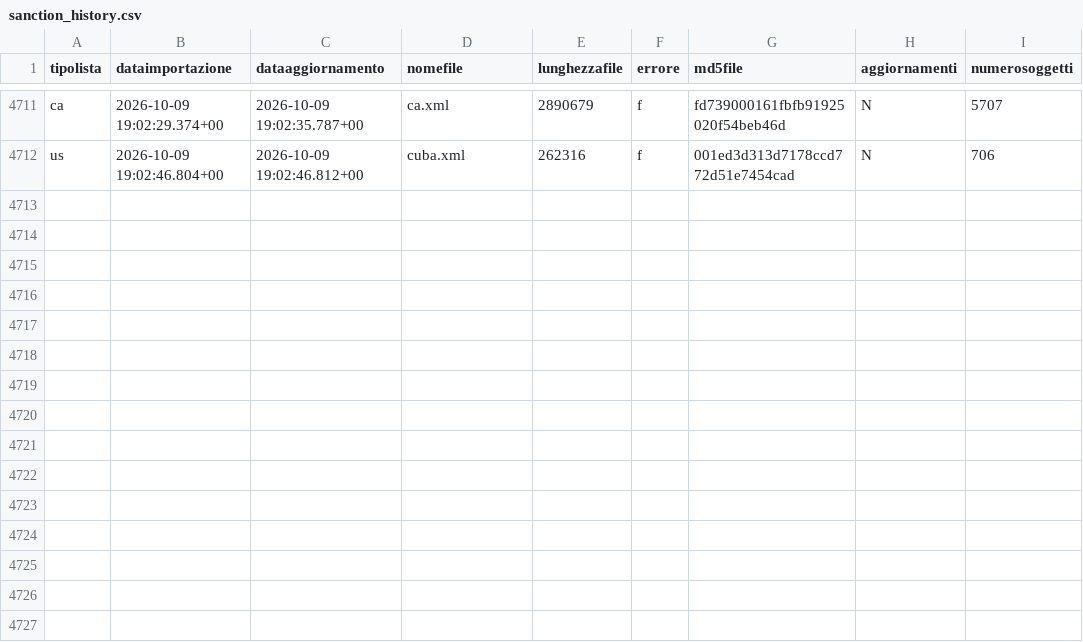
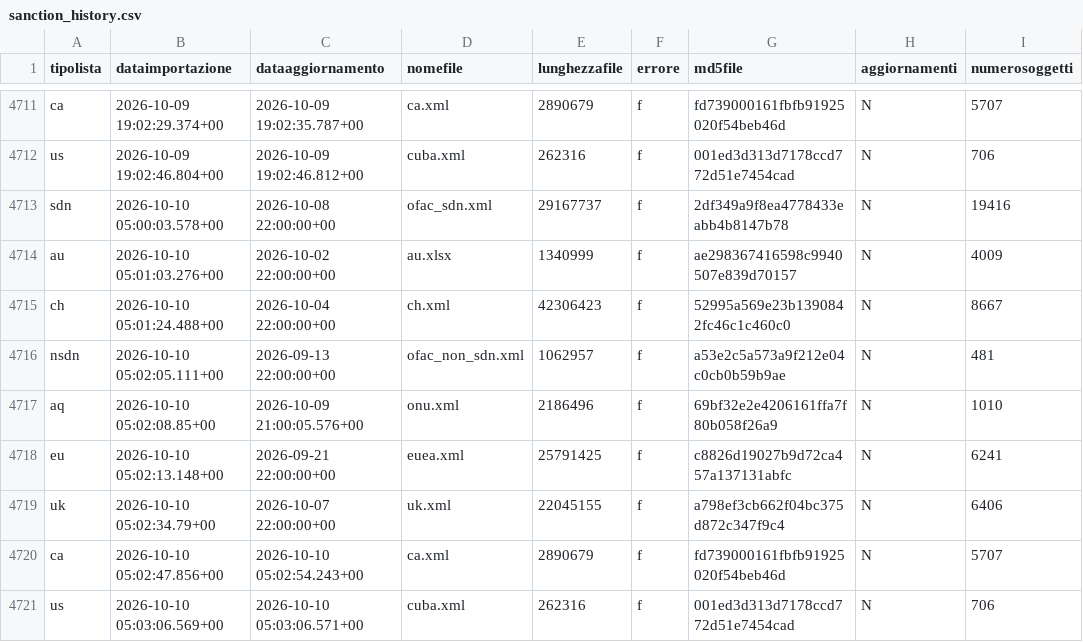
Before and after one commit to SevenDataIT/sevendata-sanction-trace, a CSV file: sanction_history.csv, drawn as a sheet; only a part is shown, gaps mark what is left out; the diff names each change by its address in the sheet, - before the commit and + after, or states it on an @@ line.

Commit message:
88d54145497c83ea75d6f24ab9efe39a

```diff
--- a/sanction_history.csv
+++ b/sanction_history.csv
+row 4713: sdn | 2026-10-10 05:00:03.578+00 | 2026-10-08 22:00:00+00 | ofac_sdn.xml | 29167737 | f | 2df349a9f8ea4778433eabb4b8147b78 | N | 19416
+row 4714: au | 2026-10-10 05:01:03.276+00 | 2026-10-02 22:00:00+00 | au.xlsx | 1340999 | f | ae298367416598c9940507e839d70157 | N | 4009
+row 4715: ch | 2026-10-10 05:01:24.488+00 | 2026-10-04 22:00:00+00 | ch.xml | 42306423 | f | 52995a569e23b1390842fc46c1c460c0 | N | 8667
+row 4716: nsdn | 2026-10-10 05:02:05.111+00 | 2026-09-13 22:00:00+00 | ofac_non_sdn.xml | 1062957 | f | a53e2c5a573a9f212e04c0cb0b59b9ae | N | 481
+row 4717: aq | 2026-10-10 05:02:08.85+00 | 2026-10-09 21:00:05.576+00 | onu.xml | 2186496 | f | 69bf32e2e4206161ffa7f80b058f26a9 | N | 1010
+row 4718: eu | 2026-10-10 05:02:13.148+00 | 2026-09-21 22:00:00+00 | euea.xml | 25791425 | f | c8826d19027b9d72ca457a137131abfc | N | 6241
+row 4719: uk | 2026-10-10 05:02:34.79+00 | 2026-10-07 22:00:00+00 | uk.xml | 22045155 | f | a798ef3cb662f04bc375d872c347f9c4 | N | 6406
+row 4720: ca | 2026-10-10 05:02:47.856+00 | 2026-10-10 05:02:54.243+00 | ca.xml | 2890679 | f | fd739000161fbfb91925020f54beb46d | N | 5707
+row 4721: us | 2026-10-10 05:03:06.569+00 | 2026-10-10 05:03:06.571+00 | cuba.xml | 262316 | f | 001ed3d313d7178ccd772d51e7454cad | N | 706
```
